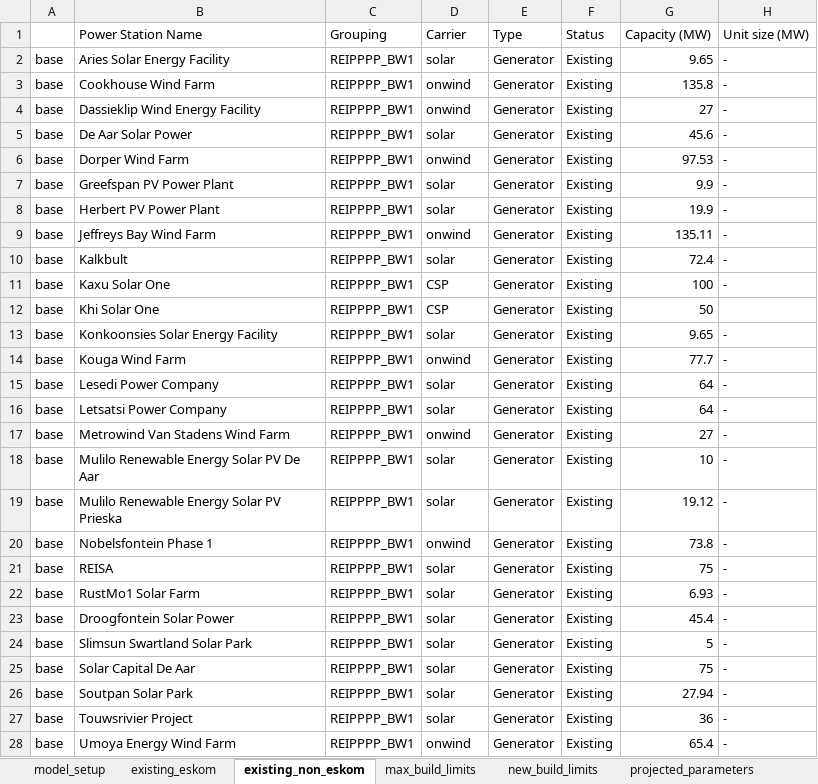
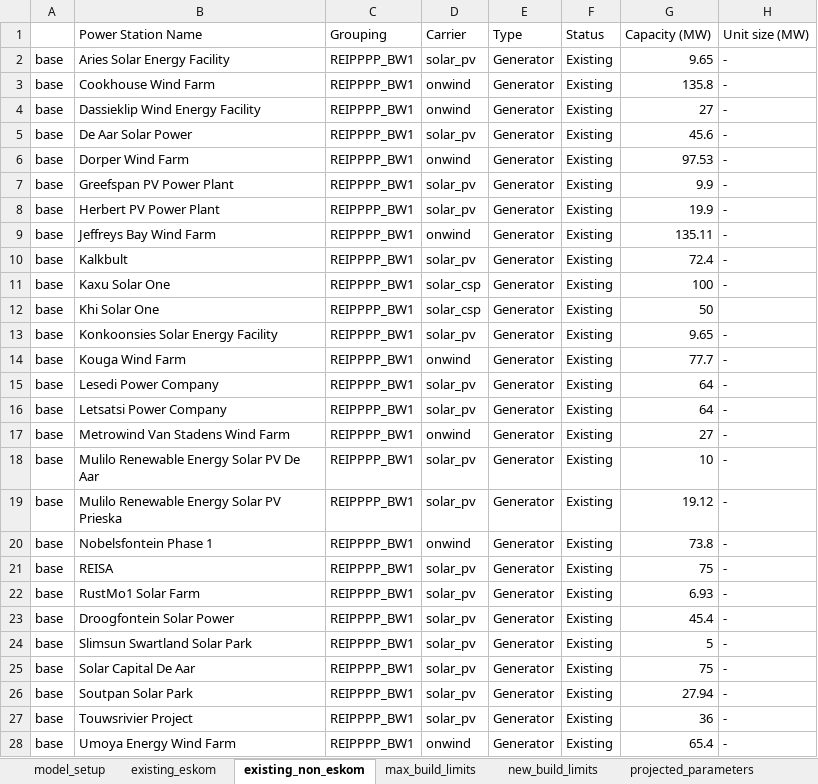
Before and after one commit to ljansen-iee/pypsa-rsa-sec, an Excel workbook: data/model_file.xlsx, sheet existing_non_eskom, drawn as a sheet; only a part is shown; values as stored, in another font and other column widths than the file's, no cell formats; charts and pictures not drawn; the diff covers the shown part only; the diff names each change by its address in the sheet, - before the commit and + after, or states it on an @@ line.

```diff
--- a/data/model_file.xlsx (sheet existing_non_eskom)
+++ b/data/model_file.xlsx (sheet existing_non_eskom)
-D2 (Carrier): solar
+D2 (Carrier): solar_pv
-D5 (Carrier): solar
+D5 (Carrier): solar_pv
-D7:D8 (Carrier): solar
+D7:D8 (Carrier): solar_pv
-D10 (Carrier): solar
+D10 (Carrier): solar_pv
-D11:D12 (Carrier): CSP
+D11:D12 (Carrier): solar_csp
-D13 (Carrier): solar
+D13 (Carrier): solar_pv
-D15:D16 (Carrier): solar
+D15:D16 (Carrier): solar_pv
-D18:D19 (Carrier): solar
+D18:D19 (Carrier): solar_pv
-D21:D27 (Carrier): solar
+D21:D27 (Carrier): solar_pv
```
Also changed, not shown: 41 edited cells elsewhere in this sheet, sheet projected_parameters, sheet costs, sheet existing_eskom, sheet carriers, cell formats, formulas that keep their value, charts or pictures, 12 other files.
